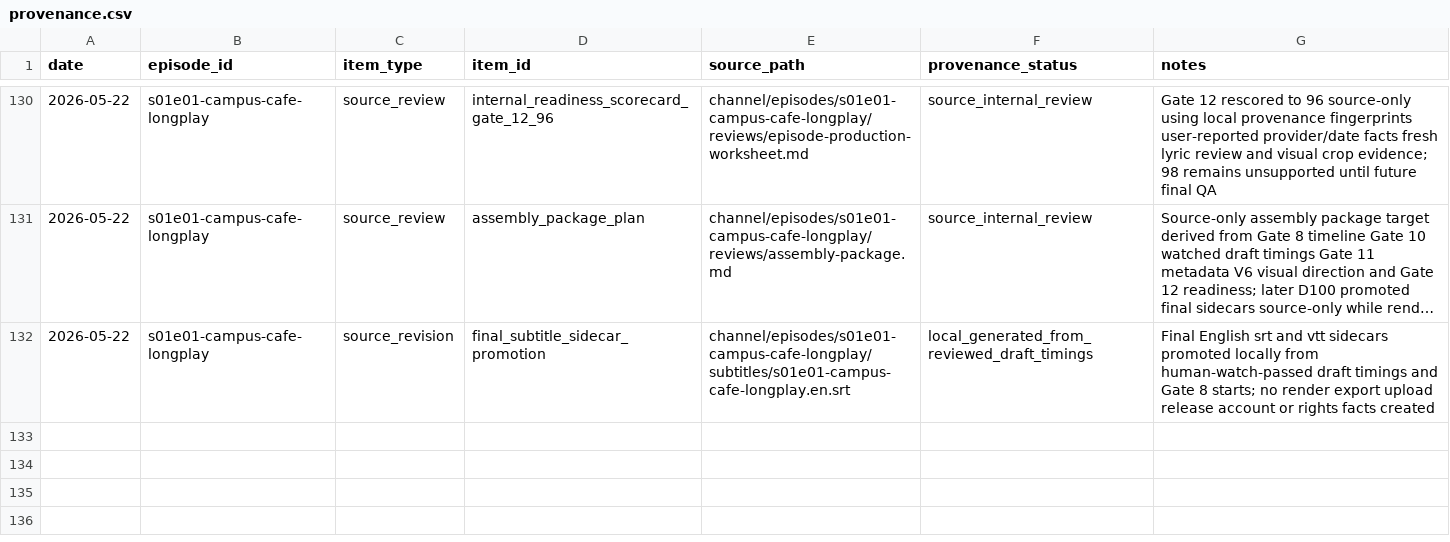
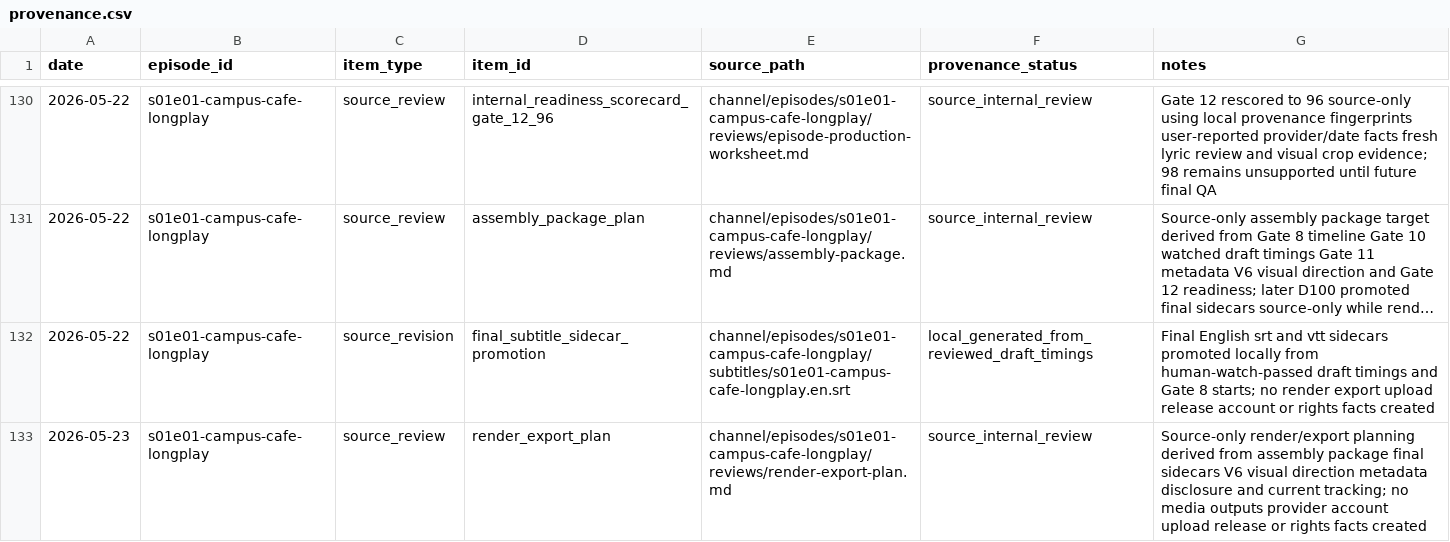
Before and after one commit to myr-air/zodiac-leo, a CSV file: channel/episodes/s01e01-campus-cafe-longplay/tracking/provenance.csv, drawn as a sheet; only a part is shown, gaps mark what is left out; long unchanged cells end in ….

```diff
--- a/channel/episodes/s01e01-campus-cafe-longplay/tracking/provenance.csv
+++ b/channel/episodes/s01e01-campus-cafe-longplay/tracking/provenance.csv
@@ -132 +132,2 @@ date,episode_id,item_type,item_id,source_path,provenance_status,notes
 2026-05-22,s01e01-campus-cafe-longplay,source_revision,final_subtitle_sidecar_promotion,channel/episodes/s01e01-campus-cafe-longplay/subtitles/s01e01-campus-cafe-longplay.en.srt,local_generated_from_reviewed_draft_timings,Final English srt and vtt sidecars promoted locally from human-watch-passed draft timings and Gate 8 starts; no render export upload release account or rights facts created
+2026-05-23,s01e01-campus-cafe-longplay,source_review,render_export_plan,channel/episodes/s01e01-campus-cafe-longplay/reviews/render-export-plan.md,source_internal_review,Source-only render/export planning derived from assembly package final sidecars V6 visual direction metadata disclosure and current tracking; no media outputs provider account upload release or rights facts created
```
Also changed, not shown: channel/episodes/s01e01-campus-cafe-longplay/tracking/assets.csv, channel/episodes/s01e01-campus-cafe-longplay/tracking/decisions.csv, 8 other files.
